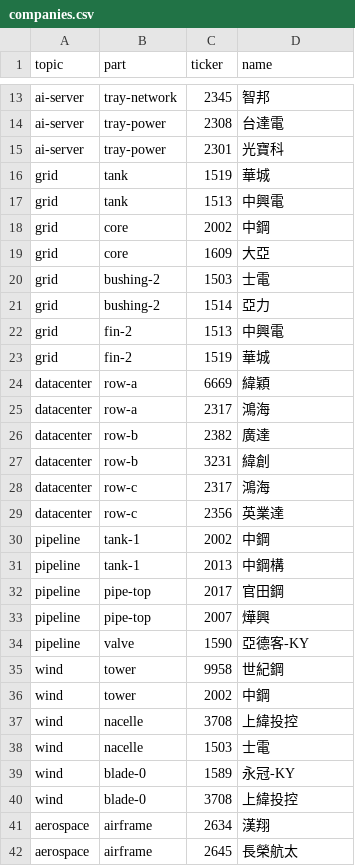
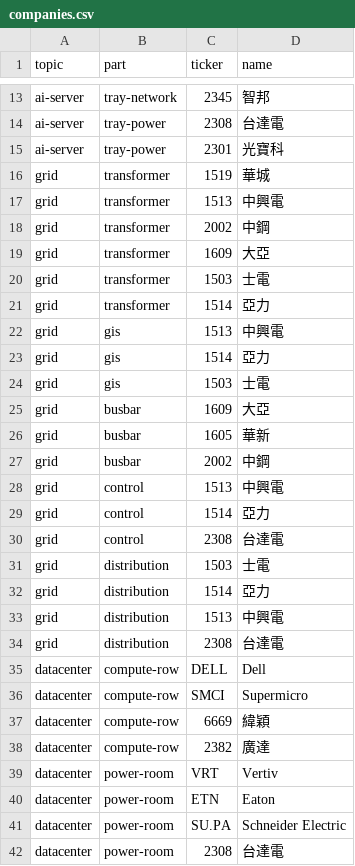
Before and after one commit to Echoslayer/Visuallize-Learing, a CSV file: src/content/companies.csv, drawn as a sheet; only a part is shown, gaps mark what is left out; the shorter side is filled out with more unchanged rows; the diff covers the shown part only.

Commit message:
feat: redo grid substation demo

```diff
--- a/src/content/companies.csv
+++ b/src/content/companies.csv
@@ -15,15 +15,28 @@ ai-server,tray-power,2308,台達電
 ai-server,tray-power,2301,光寶科
-grid,tank,1519,華城
-grid,tank,1513,中興電
-grid,core,2002,中鋼
-grid,core,1609,大亞
-grid,bushing-2,1503,士電
-grid,bushing-2,1514,亞力
-grid,fin-2,1513,中興電
-grid,fin-2,1519,華城
-datacenter,row-a,6669,緯穎
-datacenter,row-a,2317,鴻海
-datacenter,row-b,2382,廣達
-datacenter,row-b,3231,緯創
-datacenter,row-c,2317,鴻海
-datacenter,row-c,2356,英業達
+grid,transformer,1519,華城
+grid,transformer,1513,中興電
+grid,transformer,2002,中鋼
+grid,transformer,1609,大亞
+grid,transformer,1503,士電
+grid,transformer,1514,亞力
+grid,gis,1513,中興電
+grid,gis,1514,亞力
+grid,gis,1503,士電
+grid,busbar,1609,大亞
+grid,busbar,1605,華新
+grid,busbar,2002,中鋼
+grid,control,1513,中興電
+grid,control,1514,亞力
+grid,control,2308,台達電
+grid,distribution,1503,士電
+grid,distribution,1514,亞力
+grid,distribution,1513,中興電
+grid,distribution,2308,台達電
+datacenter,compute-row,DELL,Dell
+datacenter,compute-row,SMCI,Supermicro
+datacenter,compute-row,6669,緯穎
+datacenter,compute-row,2382,廣達
+datacenter,power-room,VRT,Vertiv
+datacenter,power-room,ETN,Eaton
+datacenter,power-room,SU.PA,Schneider Electric
+datacenter,power-room,2308,台達電
```
Also changed, not shown: 11 added rows elsewhere in this file, 14 other files.
